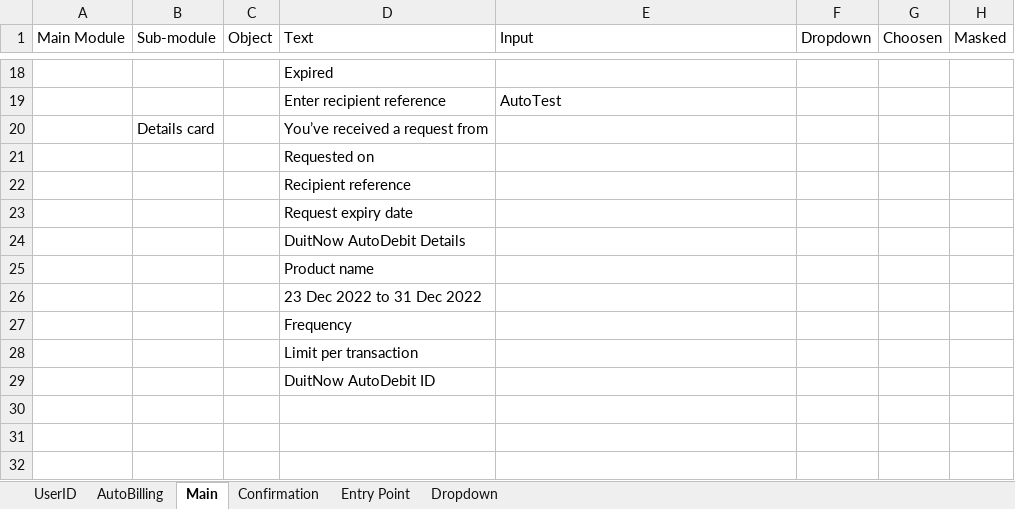
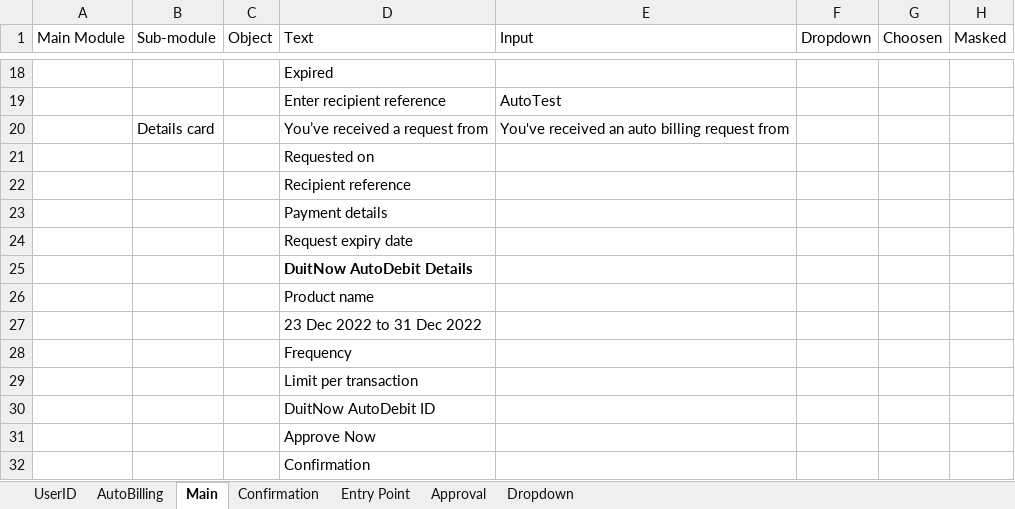
Before and after one commit to samboiMBBOffline/RPP-Phase-2, an Excel workbook: TestData.xlsx, sheet Main, drawn as a sheet; only a part is shown, gaps mark what is left out; values as stored, in another font and other column widths than the file's, no borders; addresses are those after the commit; the diff names each change by its address in the sheet, - before the commit and + after, or states it on an @@ line.

```diff
--- a/TestData.xlsx (sheet Main)
+++ b/TestData.xlsx (sheet Main)
+sheet tab: Approval
-E20 (Input): (empty)
+E20 (Input): You've received an auto billing request from
+row 23:  |  |  | Payment details
-D25 bold: off
+D25 bold: on
+row 31:  |  |  | Approve Now
+row 32:  |  |  | Confirmation
```
Also changed, not shown: sheet AutoBilling, 14 other files.
